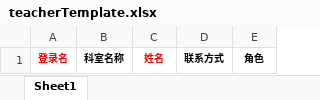
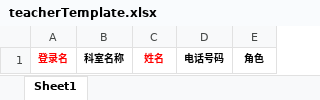
Before and after one commit to zwye1986/wm_doctor_res, an Excel workbook: pdsci2/src/main/webapp/jsp/sys/impactorFactor/template/teacherTemplate.xlsx, sheet Sheet1, drawn as a sheet; values as stored, in another font and other column widths than the file's, no borders; the diff names each change by its address in the sheet, - before the commit and + after, or states it on an @@ line.

```diff
--- a/pdsci2/src/main/webapp/jsp/sys/impactorFactor/template/teacherTemplate.xlsx (sheet Sheet1)
+++ b/pdsci2/src/main/webapp/jsp/sys/impactorFactor/template/teacherTemplate.xlsx (sheet Sheet1)
-D1: 联系方式
+D1: 电话号码
```
Also changed, not shown: 2 other files.
